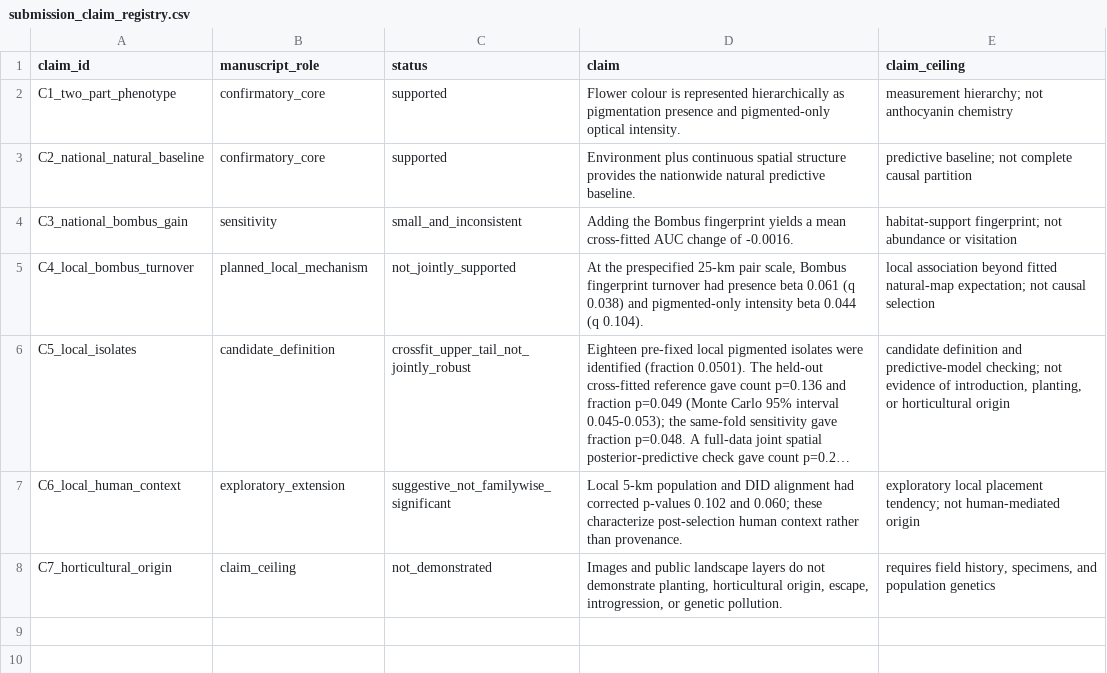
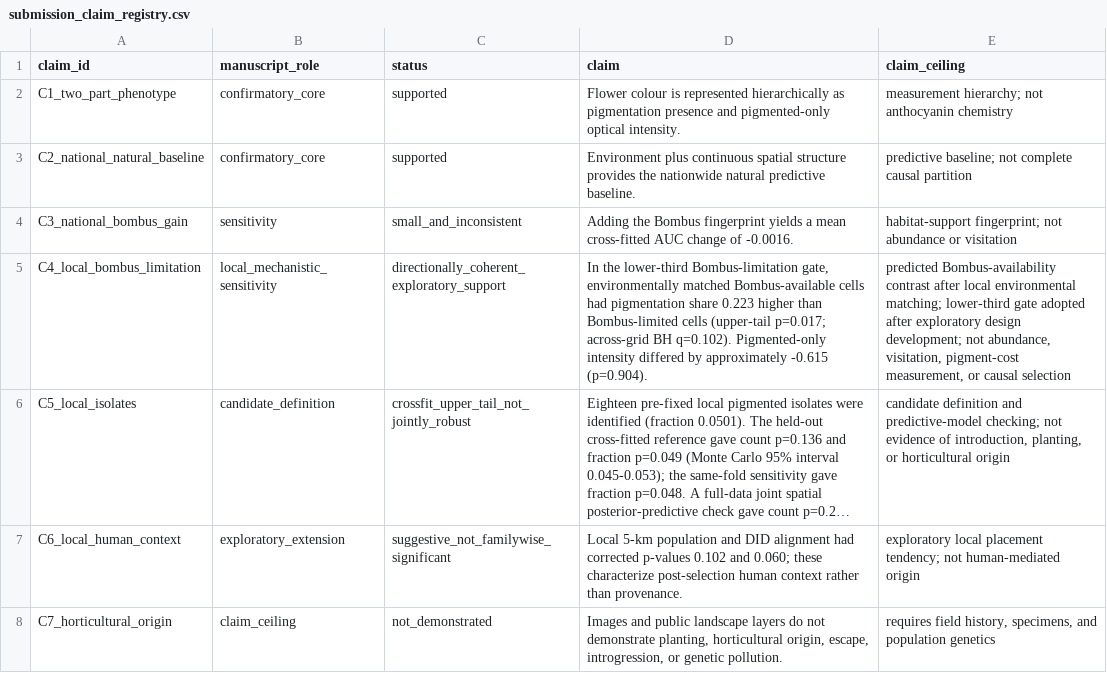
Before and after one commit to zuizui0223/hotarubukuro, a CSV file: reproducibility/submission_reference/submission_claim_registry.csv, drawn as a sheet; long unchanged cells end in …; removed rows and columns are numbered as before the commit, all else as after; the diff names each change by its address in the sheet, - before the commit and + after, or states it on an @@ line.

Commit message:
Replace frozen C4 with Bombus limitation claim

```diff
--- a/reproducibility/submission_reference/submission_claim_registry.csv
+++ b/reproducibility/submission_reference/submission_claim_registry.csv
-row 5: C4_local_bombus_turnover | planned_local_mechanism | not_jointly_supported | At the prespecified 25-km pair scale, Bombus fingerprint turnover had presence beta 0.061 (q 0.038) and pigmented-only intensity beta 0.044 (q 0.104). | local association beyond fitted natural-map expectation; not causal selection
+row 5: C4_local_bombus_limitation | local_mechanistic_sensitivity | directionally_coherent_exploratory_support | In the lower-third Bombus-limitation gate, environmentally matched Bombus-available cells had pigmentation share 0.223 higher than Bombus-limited cells (upper-tail p=0.017; across-grid BH q=0.102). Pigmented-only intensity differed by approximately -0.615 (p=0.904). | predicted Bombus-availability contrast after local environmental matching; lower-third gate adopted after exploratory design development; not abundance, visitation, pigment-cost measurement, or causal selection
```
